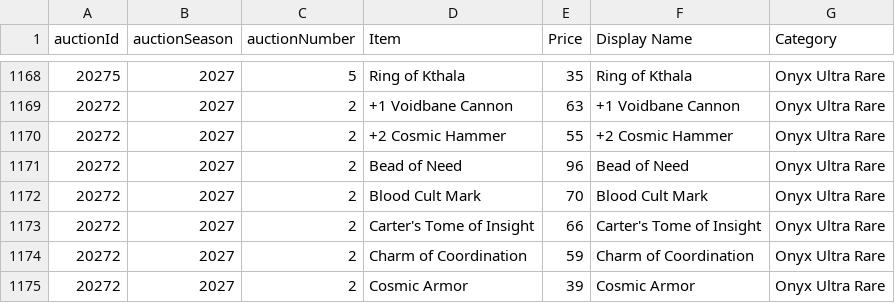
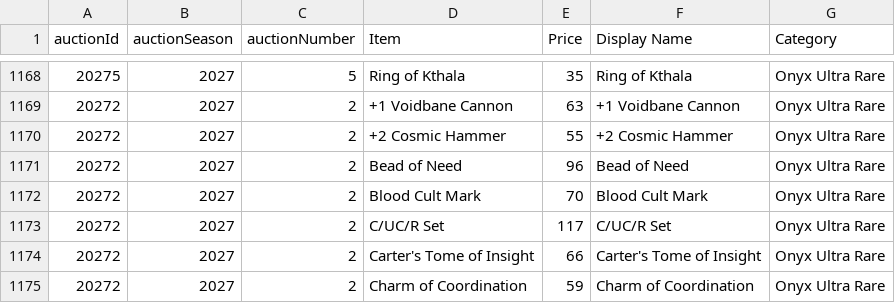
Before and after one commit to mjdomask-jpg/trueDungeonAuctionPrices, a CSV file: public/data/onyx.csv, drawn as a sheet; only a part is shown, gaps mark what is left out; the shorter side is filled out with more unchanged rows.

Commit message:
Publish from sheet: auctionMetadata.csv, onyx.csv, contextItems.csv
  auctionMetadata.csv: 313 -> 313 rows
  onyx.csv: 1187 -> 1188 rows
  contextItems.csv: 824 -> 824 rows

Exported by apps-script/publishToSite.gs 2026-09-20.1.

```diff
--- a/public/data/onyx.csv
+++ b/public/data/onyx.csv
@@ -1172,2 +1172,3 @@ auctionId,auctionSeason,auctionNumber,Item,Price,Display Name,Category
 20272,2027,2,Blood Cult Mark,70,Blood Cult Mark,Onyx Ultra Rare
+20272,2027,2,C/UC/R Set,117,C/UC/R Set,Onyx Ultra Rare
 20272,2027,2,Carter's Tome of Insight,66,Carter's Tome of Insight,Onyx Ultra Rare
```
Also changed, not shown: public/data/auctionMetadata.csv, public/data/contextItems.csv.
